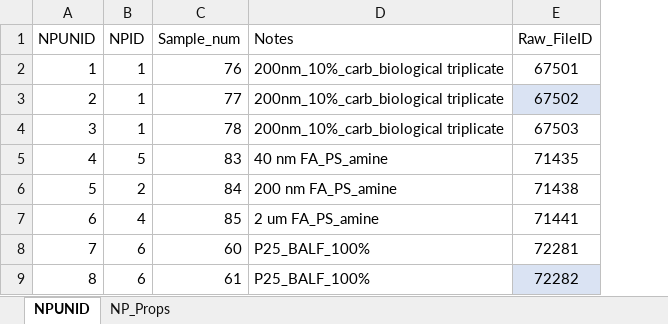
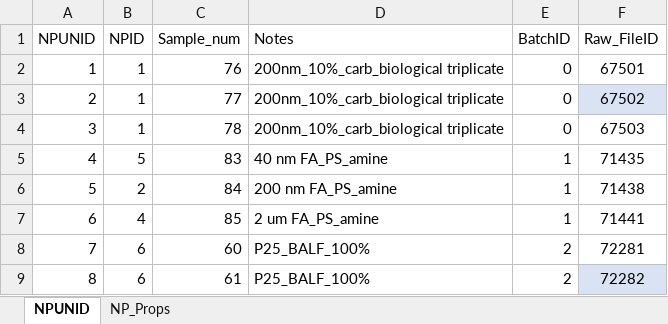
Before and after one commit to karst-poulsen/PC_ML_using_NSP, an Excel workbook: Input_data/NPs/NP_Database.xlsx, sheet NPUNID, drawn as a sheet; only a part is shown; values as stored, in another font and other column widths than the file's, no borders; the diff names each change by its address in the sheet, - before the commit and + after, or states it on an @@ line.

Commit message:
reformatting and updates to external dataset

```diff
--- a/Input_data/NPs/NP_Database.xlsx (sheet NPUNID)
+++ b/Input_data/NPs/NP_Database.xlsx (sheet NPUNID)
+column E (BatchID), rows 2-9: 0 | 0 | 0 | 1 | 1 | 1 | 2 | 2
```
Also changed, not shown: 3 other files.
